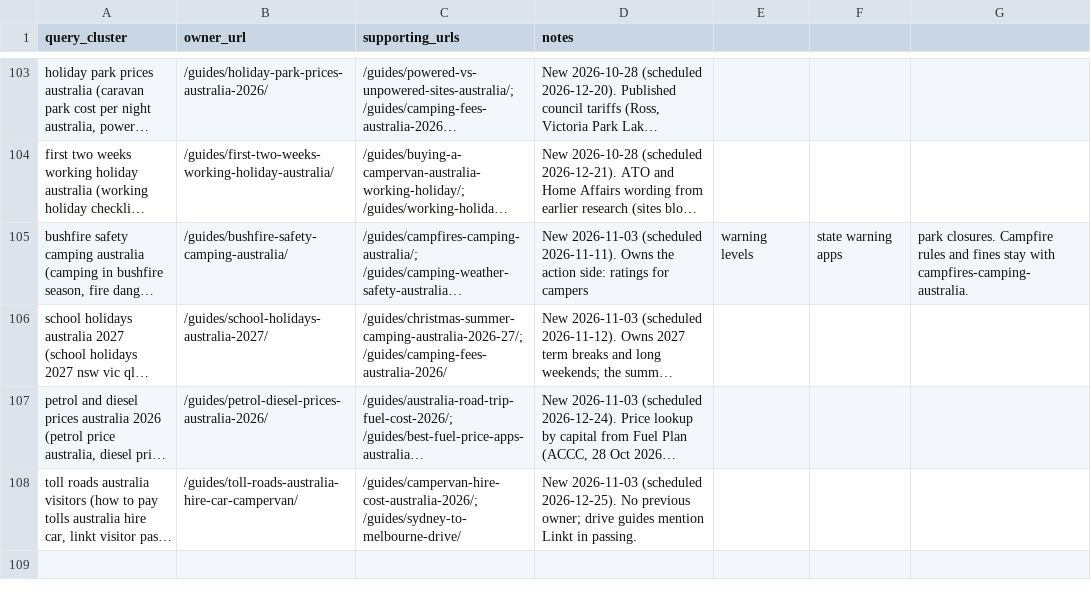
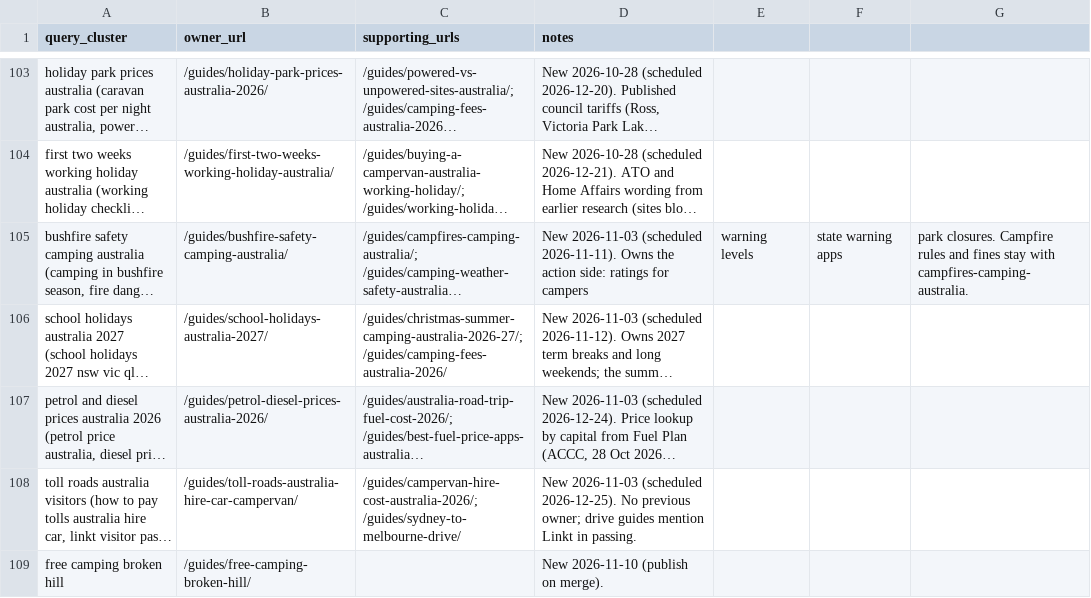
Before and after one commit to CristianRus4/aussiecamps-web, a CSV file: docs/growth/audit/keyword-map.csv, drawn as a sheet; only a part is shown, gaps mark what is left out; long unchanged cells end in …; the diff names each change by its address in the sheet, - before the commit and + after, or states it on an @@ line.

```diff
--- a/docs/growth/audit/keyword-map.csv
+++ b/docs/growth/audit/keyword-map.csv
+row 109: free camping broken hill | /guides/free-camping-broken-hill/ |  | New 2026-11-10 (publish on merge).
```
Also changed, not shown: docs/growth/changelog.csv, 10 other files.
